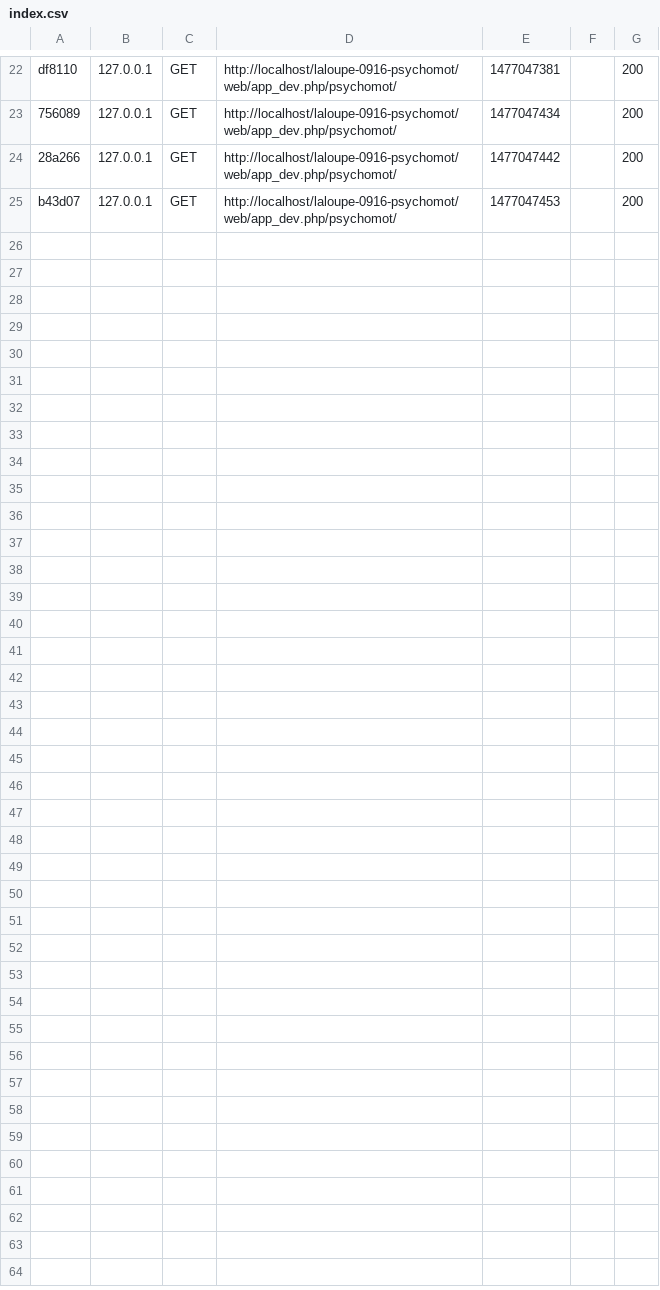
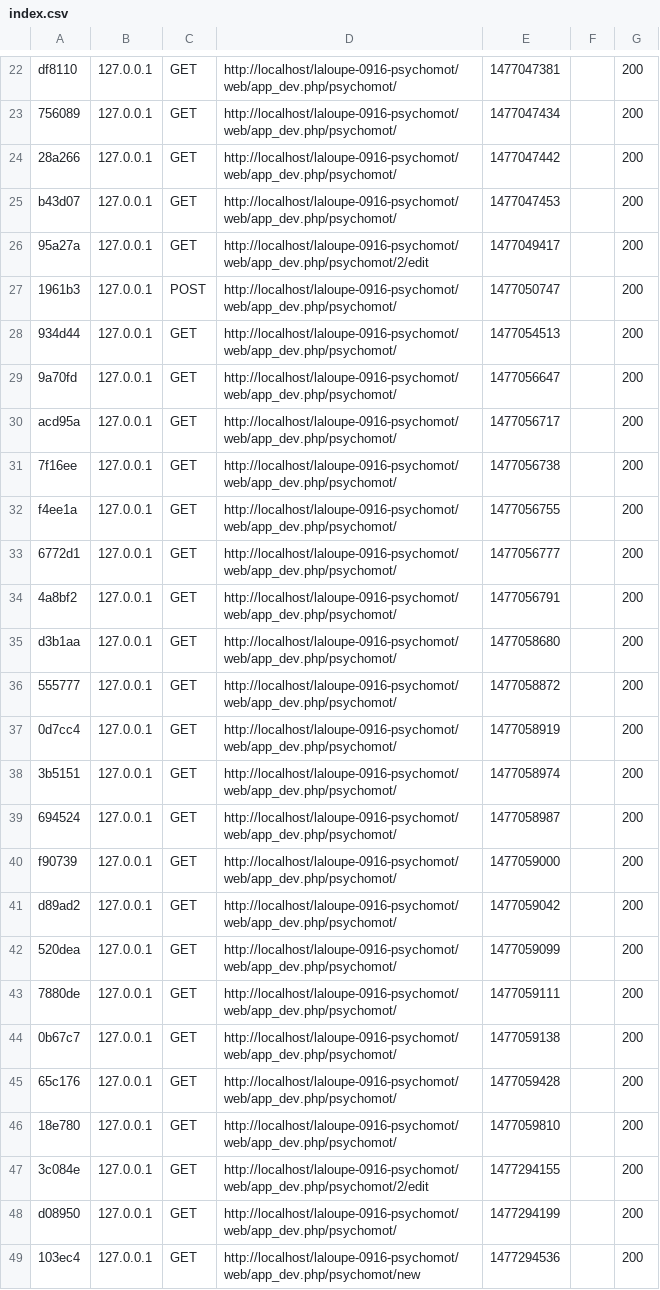
Before and after one commit to WildCodeSchool/laloupe-0916-psychomot, a CSV file: app/cache/dev/profiler/index.csv, drawn as a sheet; only a part is shown, gaps mark what is left out; the diff names each change by its address in the sheet, - before the commit and + after, or states it on an @@ line.

```diff
--- a/app/cache/dev/profiler/index.csv
+++ b/app/cache/dev/profiler/index.csv
+row 26: 95a27a | 127.0.0.1 | GET | http://localhost/laloupe-0916-psychomot/web/app_dev.php/psychomot/2/edit | 1477049417 |  | 200
+row 27: 1961b3 | 127.0.0.1 | POST | http://localhost/laloupe-0916-psychomot/web/app_dev.php/psychomot/ | 1477050747 |  | 200
+row 28: 934d44 | 127.0.0.1 | GET | http://localhost/laloupe-0916-psychomot/web/app_dev.php/psychomot/ | 1477054513 |  | 200
+row 29: 9a70fd | 127.0.0.1 | GET | http://localhost/laloupe-0916-psychomot/web/app_dev.php/psychomot/ | 1477056647 |  | 200
+row 30: acd95a | 127.0.0.1 | GET | http://localhost/laloupe-0916-psychomot/web/app_dev.php/psychomot/ | 1477056717 |  | 200
+row 31: 7f16ee | 127.0.0.1 | GET | http://localhost/laloupe-0916-psychomot/web/app_dev.php/psychomot/ | 1477056738 |  | 200
+row 32: f4ee1a | 127.0.0.1 | GET | http://localhost/laloupe-0916-psychomot/web/app_dev.php/psychomot/ | 1477056755 |  | 200
+row 33: 6772d1 | 127.0.0.1 | GET | http://localhost/laloupe-0916-psychomot/web/app_dev.php/psychomot/ | 1477056777 |  | 200
+row 34: 4a8bf2 | 127.0.0.1 | GET | http://localhost/laloupe-0916-psychomot/web/app_dev.php/psychomot/ | 1477056791 |  | 200
+row 35: d3b1aa | 127.0.0.1 | GET | http://localhost/laloupe-0916-psychomot/web/app_dev.php/psychomot/ | 1477058680 |  | 200
+row 36: 555777 | 127.0.0.1 | GET | http://localhost/laloupe-0916-psychomot/web/app_dev.php/psychomot/ | 1477058872 |  | 200
+row 37: 0d7cc4 | 127.0.0.1 | GET | http://localhost/laloupe-0916-psychomot/web/app_dev.php/psychomot/ | 1477058919 |  | 200
+row 38: 3b5151 | 127.0.0.1 | GET | http://localhost/laloupe-0916-psychomot/web/app_dev.php/psychomot/ | 1477058974 |  | 200
+row 39: 694524 | 127.0.0.1 | GET | http://localhost/laloupe-0916-psychomot/web/app_dev.php/psychomot/ | 1477058987 |  | 200
+row 40: f90739 | 127.0.0.1 | GET | http://localhost/laloupe-0916-psychomot/web/app_dev.php/psychomot/ | 1477059000 |  | 200
+row 41: d89ad2 | 127.0.0.1 | GET | http://localhost/laloupe-0916-psychomot/web/app_dev.php/psychomot/ | 1477059042 |  | 200
+row 42: 520dea | 127.0.0.1 | GET | http://localhost/laloupe-0916-psychomot/web/app_dev.php/psychomot/ | 1477059099 |  | 200
+row 43: 7880de | 127.0.0.1 | GET | http://localhost/laloupe-0916-psychomot/web/app_dev.php/psychomot/ | 1477059111 |  | 200
+row 44: 0b67c7 | 127.0.0.1 | GET | http://localhost/laloupe-0916-psychomot/web/app_dev.php/psychomot/ | 1477059138 |  | 200
+row 45: 65c176 | 127.0.0.1 | GET | http://localhost/laloupe-0916-psychomot/web/app_dev.php/psychomot/ | 1477059428 |  | 200
+row 46: 18e780 | 127.0.0.1 | GET | http://localhost/laloupe-0916-psychomot/web/app_dev.php/psychomot/ | 1477059810 |  | 200
+row 47: 3c084e | 127.0.0.1 | GET | http://localhost/laloupe-0916-psychomot/web/app_dev.php/psychomot/2/edit | 1477294155 |  | 200
+row 48: d08950 | 127.0.0.1 | GET | http://localhost/laloupe-0916-psychomot/web/app_dev.php/psychomot/ | 1477294199 |  | 200
+row 49: 103ec4 | 127.0.0.1 | GET | http://localhost/laloupe-0916-psychomot/web/app_dev.php/psychomot/new | 1477294536 |  | 200
```
Also changed, not shown: 40 other files.
